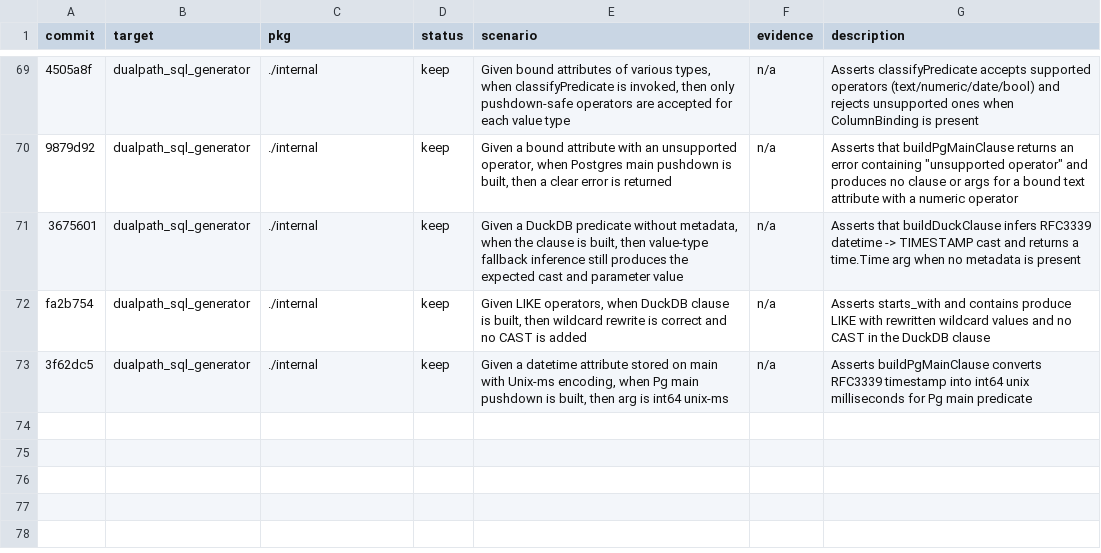
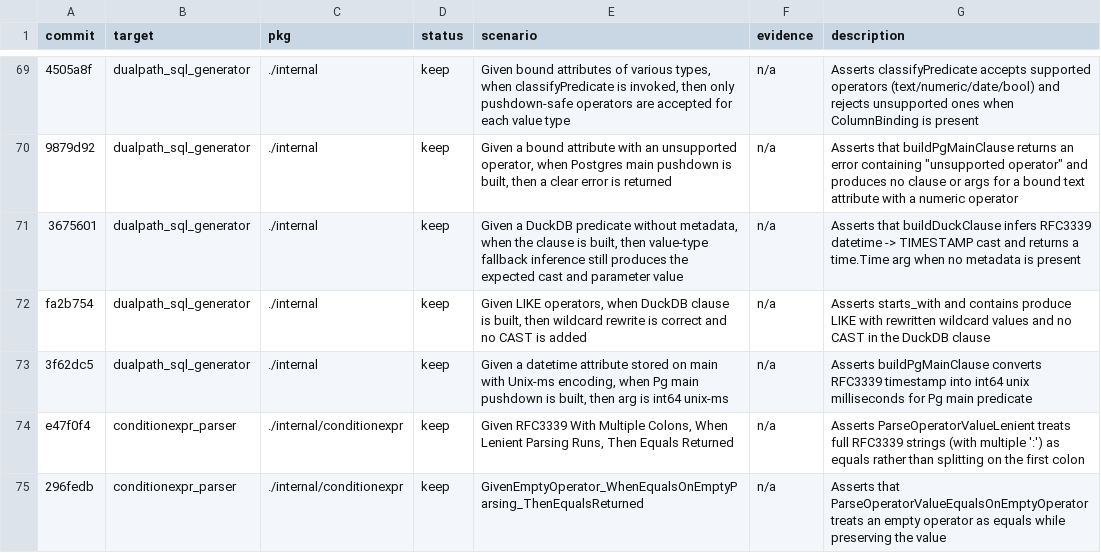
Before and after one commit to Lychee-Technology/forma, a TSV file: tools/autoresearch/testing/results.tsv, drawn as a sheet; only a part is shown, gaps mark what is left out; the diff names each change by its address in the sheet, - before the commit and + after, or states it on an @@ line.

Commit message:
test: add conditionexpr autoresearch target

```diff
--- a/tools/autoresearch/testing/results.tsv
+++ b/tools/autoresearch/testing/results.tsv
+row 74: e47f0f4 | conditionexpr_parser | ./internal/conditionexpr | keep | Given RFC3339 With Multiple Colons, When Lenient Parsing Runs, Then Equals Returned | n/a | Asserts ParseOperatorValueLenient treats full RFC3339 strings (with multiple ':') as equals rather than splitting on the first colon
+row 75: 296fedb | conditionexpr_parser | ./internal/conditionexpr | keep | GivenEmptyOperator_WhenEqualsOnEmptyParsing_ThenEqualsReturned | n/a | Asserts that ParseOperatorValueEqualsOnEmptyOperator treats an empty operator as equals while preserving the value
```
Also changed, not shown: 5 other files.
